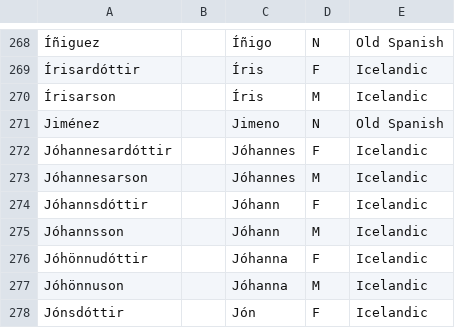
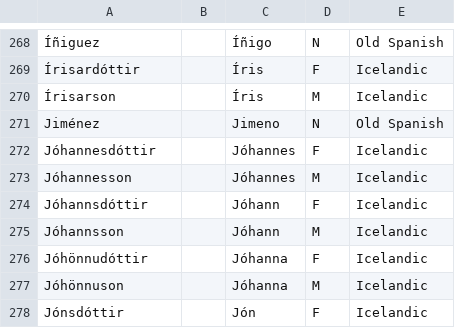
Before and after one commit to perey/namegen, a CSV file: namechoose/dat/pmatronymic.csv, drawn as a sheet; only a part is shown, gaps mark what is left out; the diff names each change by its address in the sheet, - before the commit and + after, or states it on an @@ line.

Commit message:
Corrected forms for Icelandic name Jóhannes.

```diff
--- a/namechoose/dat/pmatronymic.csv
+++ b/namechoose/dat/pmatronymic.csv
-A272: Jóhannesardóttir
+A272: Jóhannesdóttir
-A273: Jóhannesarson
+A273: Jóhannesson
```
